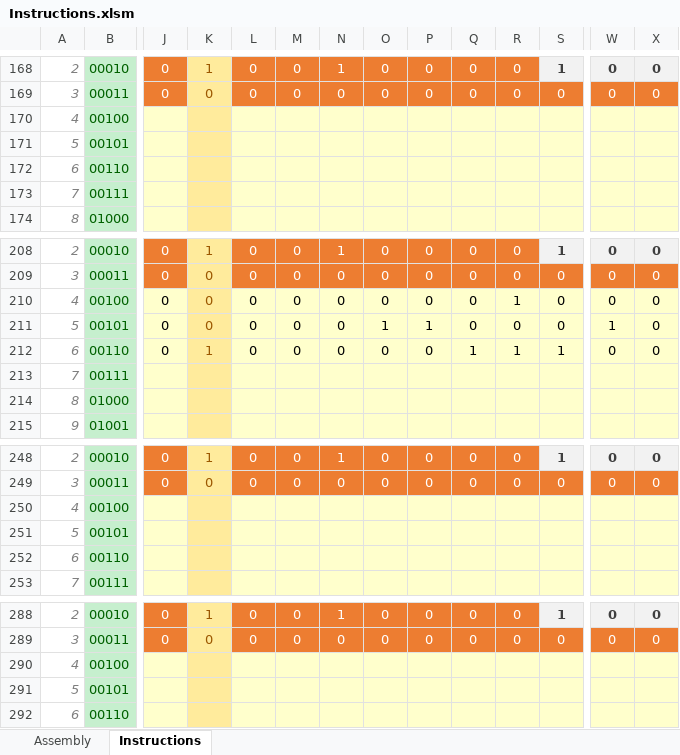
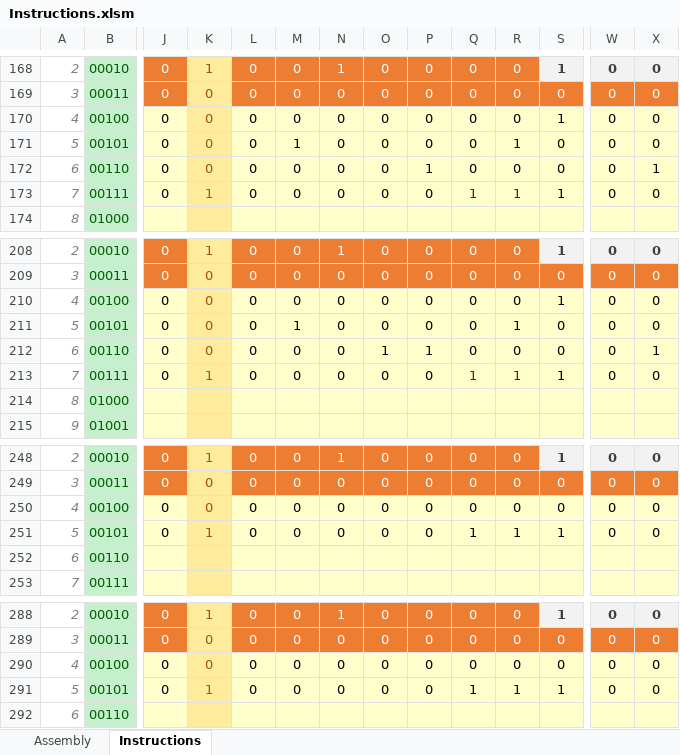
Before and after one commit to namrag10/8-BitComputer, an Excel workbook: Instructions.xlsm, sheet Instructions, drawn as a sheet; only a part is shown, gaps mark what is left out; values as stored, in another font and other column widths than the file's, no borders; conditional formats not drawn; removed rows and columns are numbered as before the commit, all else as after; rows hold the shown columns only; the diff covers the shown part only; the diff names each change by its address in the sheet, - before the commit and + after, or states it on an @@ line.

```diff
--- a/Instructions.xlsm (sheet Instructions)
+++ b/Instructions.xlsm (sheet Instructions)
-row 170: 4 | 00100
-row 171: 5 | 00101
-row 172: 6 | 00110
@@ row 173 moved to row 413: 7 @@
+row 170: 4 | 00100 | 0 | 0 | 0 | 0 | 0 | 0 | 0 | 0 | 0 | 1 | 0 | 0
+row 171: 5 | 00101 | 0 | 0 | 0 | 1 | 0 | 0 | 0 | 0 | 1 | 0 | 0 | 0
+row 172: 6 | 00110 | 0 | 0 | 0 | 0 | 0 | 0 | 1 | 0 | 0 | 0 | 0 | 1
+row 173: 7 | 00111 | 0 | 1 | 0 | 0 | 0 | 0 | 0 | 1 | 1 | 1 | 0 | 0
@@ row 210 moved to row 410: 4 @@
+row 210: 4 | 00100 | 0 | 0 | 0 | 0 | 0 | 0 | 0 | 0 | 0 | 1 | 0 | 0
-M211: 0
+M211: 1
-O211: 1
+O211: 0
-P211: 1
+P211: 0
-R211: 0
+R211: 1
-W211: 1
+W211: 0
-K212: 1
+K212: 0
-O212: 0
+O212: 1
-P212: 0
+P212: 1
-Q212: 1
+Q212: 0
-R212: 1
+R212: 0
-S212: 1
+S212: 0
-X212: 0
+X212: 1
@@ row 213 moved to row 453: 7 @@
+row 213: 7 | 00111 | 0 | 1 | 0 | 0 | 0 | 0 | 0 | 1 | 1 | 1 | 0 | 0
-row 250: 4 | 00100
-row 251: 5 | 00101
+row 250: 4 | 00100 | 0 | 0 | 0 | 0 | 0 | 0 | 0 | 0 | 0 | 0 | 0 | 0
+row 251: 5 | 00101 | 0 | 1 | 0 | 0 | 0 | 0 | 0 | 1 | 1 | 1 | 0 | 0
-row 290: 4 | 00100
-row 291: 5 | 00101
+row 290: 4 | 00100 | 0 | 0 | 0 | 0 | 0 | 0 | 0 | 0 | 0 | 0 | 0 | 0
+row 291: 5 | 00101 | 0 | 1 | 0 | 0 | 0 | 0 | 0 | 1 | 1 | 1 | 0 | 0
```
Also changed, not shown: 81 added rows and 4 removed rows elsewhere in this sheet, sheet Assembly, 4 other files.
